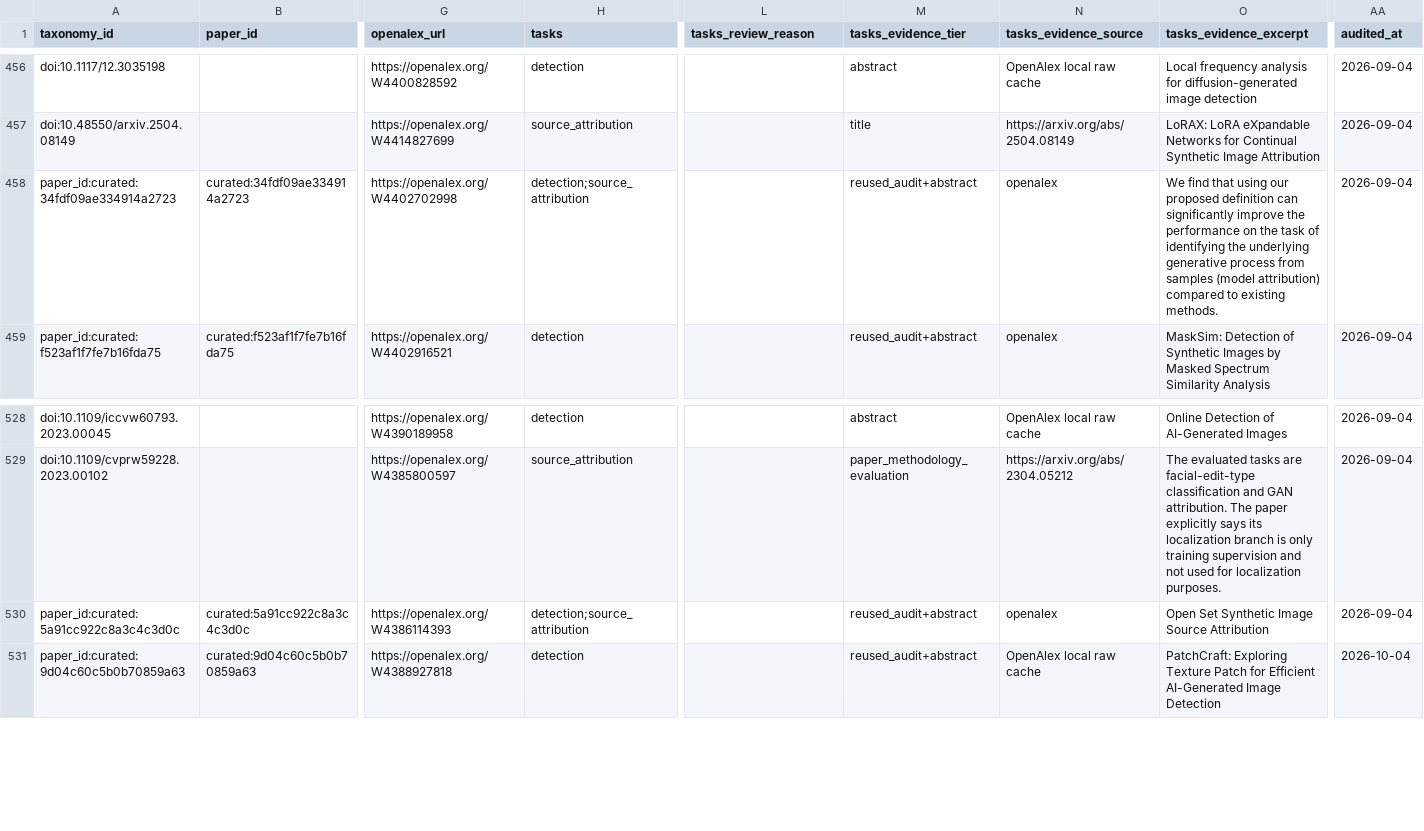
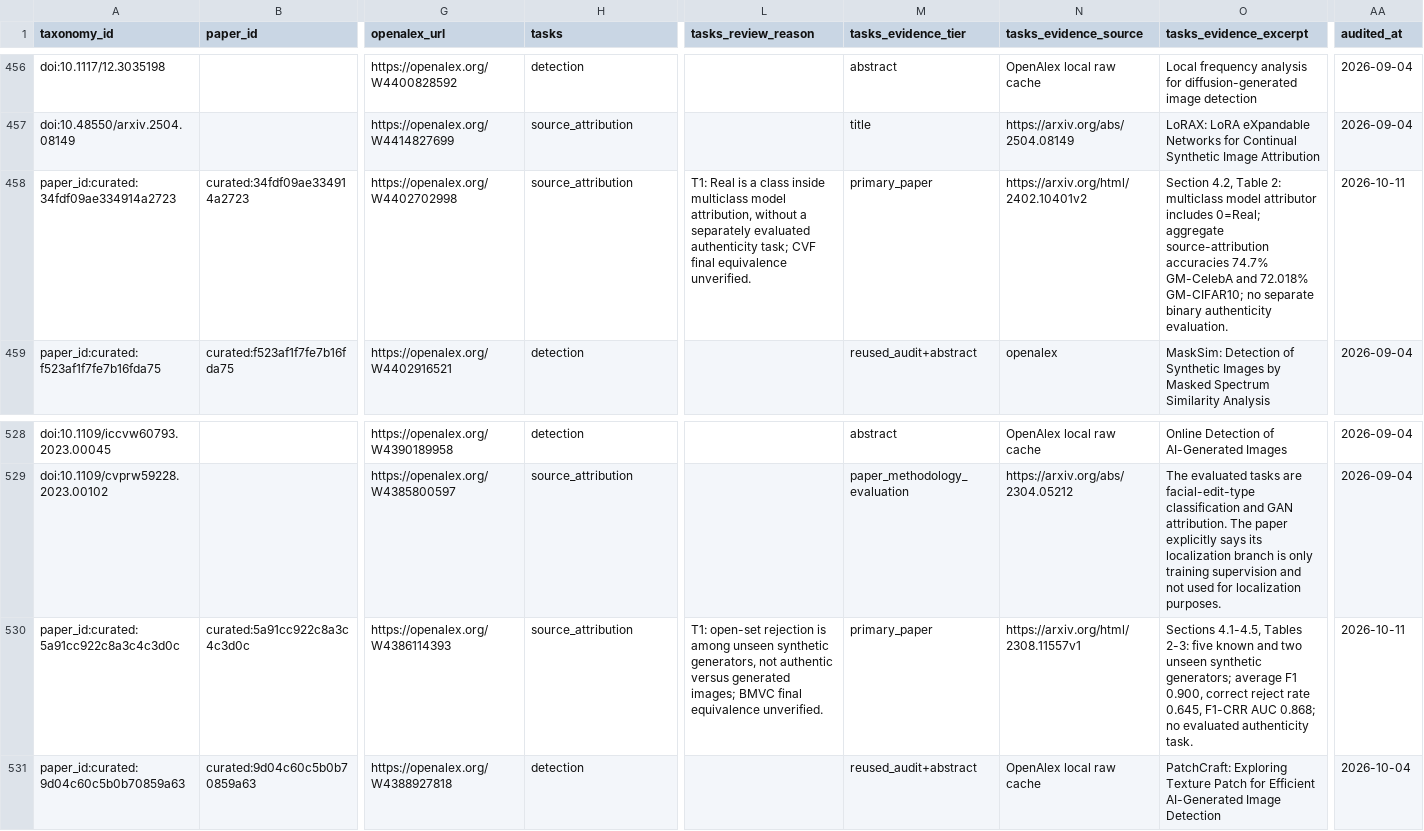
Before and after one commit to meiling-fdu/synthetic-image-research-map, a CSV file: data/curated/paper_taxonomy.csv, drawn as a sheet; only a part is shown, gaps mark what is left out; the diff names each change by its address in the sheet, - before the commit and + after, or states it on an @@ line.

Commit message:
fix: adjudicate corpus quality batch-c wave five-c

```diff
--- a/data/curated/paper_taxonomy.csv
+++ b/data/curated/paper_taxonomy.csv
-H458 (tasks): detection;source_attribution
+H458 (tasks): source_attribution
-L458 (tasks_review_reason): (empty)
+L458 (tasks_review_reason): T1: Real is a class inside multiclass model attribution, without a separately evaluated authenticity task; CVF final equivalence unverified.
-M458 (tasks_evidence_tier): reused_audit+abstract
+M458 (tasks_evidence_tier): primary_paper
-N458 (tasks_evidence_source): openalex
+N458 (tasks_evidence_source): https://arxiv.org/html/2402.10401v2
-O458 (tasks_evidence_excerpt): We find that using our proposed definition can significantly improve the performance on the task of identifying the underlying generative process from samples (model attribution) compared to existing methods.
+O458 (tasks_evidence_excerpt): Section 4.2, Table 2: multiclass model attributor includes 0=Real; aggregate source-attribution accuracies 74.7% GM-CelebA and 72.018% GM-CIFAR10; no separate binary authenticity evaluation.
-AA458 (audited_at): 2026-09-04
+AA458 (audited_at): 2026-10-11
-H530 (tasks): detection;source_attribution
+H530 (tasks): source_attribution
-L530 (tasks_review_reason): (empty)
+L530 (tasks_review_reason): T1: open-set rejection is among unseen synthetic generators, not authentic versus generated images; BMVC final equivalence unverified.
-M530 (tasks_evidence_tier): reused_audit+abstract
+M530 (tasks_evidence_tier): primary_paper
-N530 (tasks_evidence_source): openalex
+N530 (tasks_evidence_source): https://arxiv.org/html/2308.11557v1
-O530 (tasks_evidence_excerpt): Open Set Synthetic Image Source Attribution
+O530 (tasks_evidence_excerpt): Sections 4.1-4.5, Tables 2-3: five known and two unseen synthetic generators; average F1 0.900, correct reject rate 0.645, F1-CRR AUC 0.868; no evaluated authenticity task.
-AA530 (audited_at): 2026-09-04
+AA530 (audited_at): 2026-10-11
```
Also changed, not shown: data/curated/papers.csv, 17 other files.
